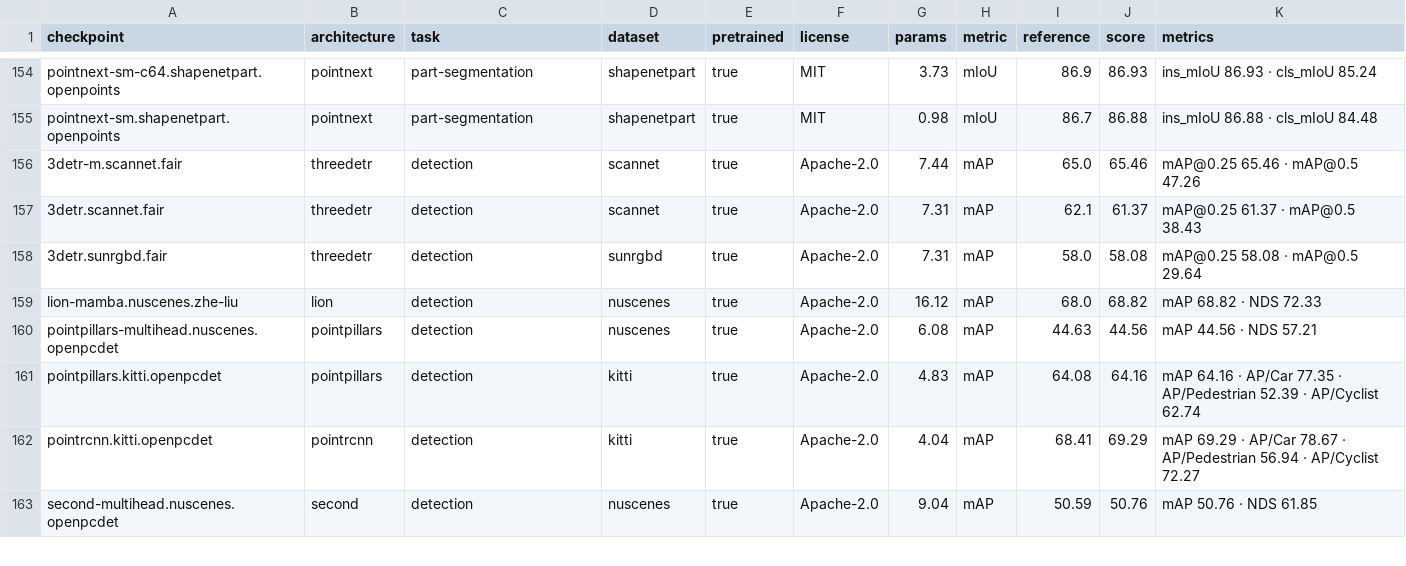
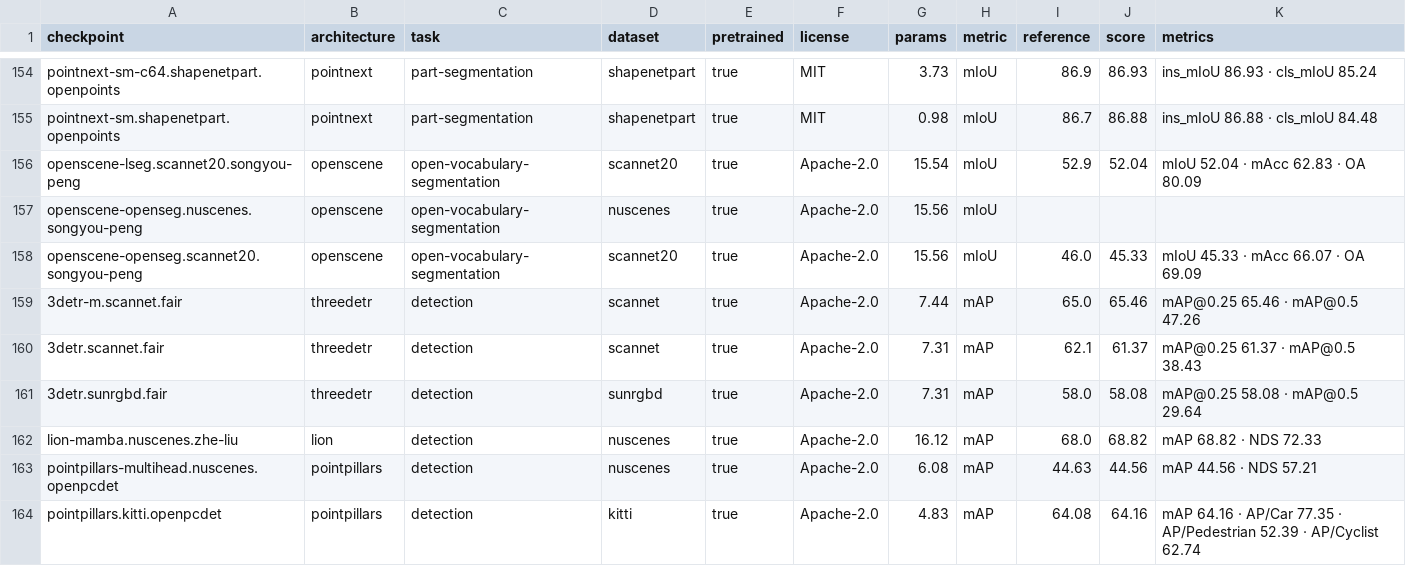
Before and after one commit to arthurdjn/pytorch-pointcloud, a CSV file: docs/data/models.csv, drawn as a sheet; only a part is shown, gaps mark what is left out; the shorter side is filled out with more unchanged rows.

Commit message:
feat: openscene open-vocabulary segmentation

```diff
--- a/docs/data/models.csv
+++ b/docs/data/models.csv
@@ -155,2 +155,5 @@ pointnext-sm-c64.shapenetpart.openpoints,pointnext,part-segmentation,shapenetpar
 pointnext-sm.shapenetpart.openpoints,pointnext,part-segmentation,shapenetpart,true,MIT,0.98,mIoU,86.7,86.88,ins_mIoU 86.88 · cls_mIoU 84.48
+openscene-lseg.scannet20.songyou-peng,openscene,open-vocabulary-segmentation,scannet20,true,Apache-2.0,15.54,mIoU,52.9,52.04,mIoU 52.04 · mAcc 62.83 · OA 80.09
+openscene-openseg.nuscenes.songyou-peng,openscene,open-vocabulary-segmentation,nuscenes,true,Apache-2.0,15.56,mIoU,,,
+openscene-openseg.scannet20.songyou-peng,openscene,open-vocabulary-segmentation,scannet20,true,Apache-2.0,15.56,mIoU,46.0,45.33,mIoU 45.33 · mAcc 66.07 · OA 69.09
 3detr-m.scannet.fair,threedetr,detection,scannet,true,Apache-2.0,7.44,mAP,65.0,65.46,mAP@0.25 65.46 · mAP@0.5 47.26
```
Also changed, not shown: 32 other files.
